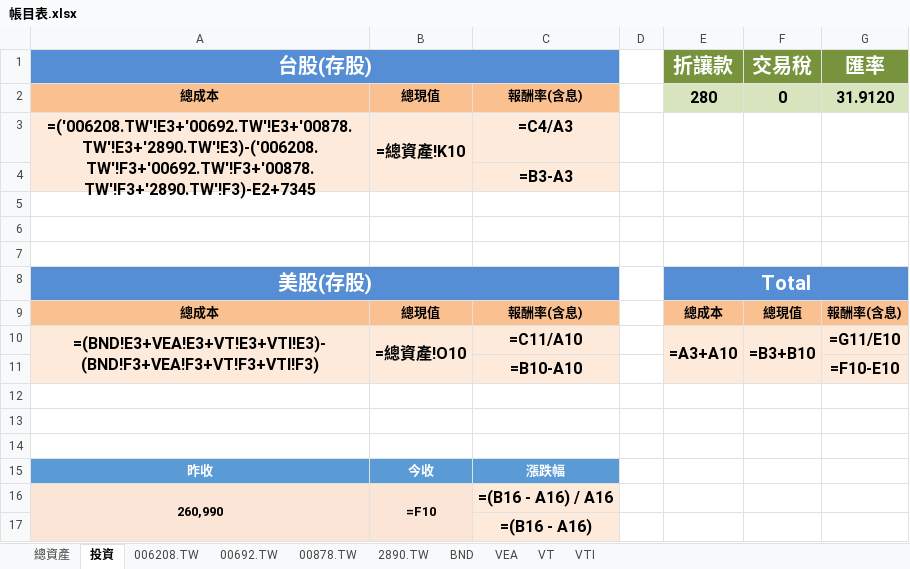
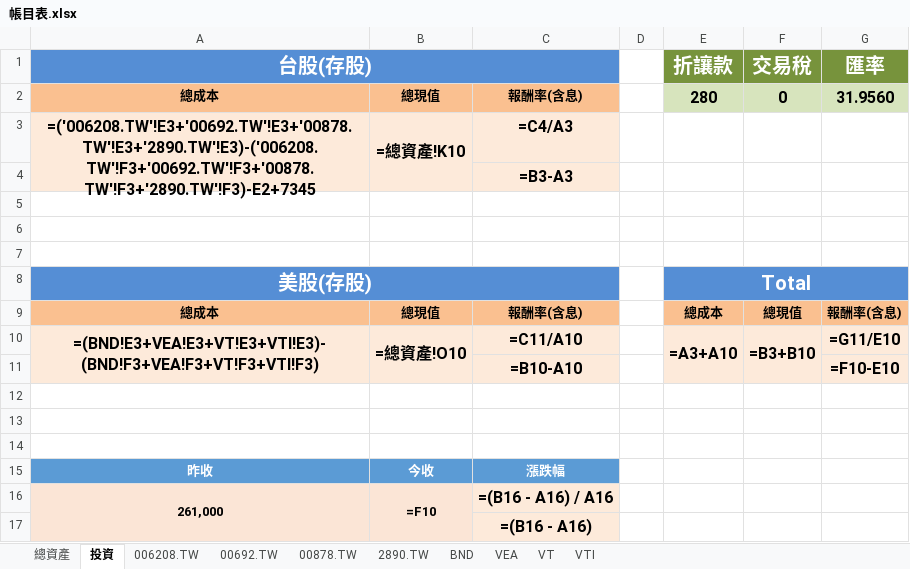
Before and after one commit to liuutin9/Finance, an Excel workbook: 帳目表.xlsx, sheet 投資, drawn as a sheet; values as stored, in another font and other column widths than the file's, no borders; formulas without a stored value are shown as written; conditional formats not drawn; the diff names each change by its address in the sheet, - before the commit and + after, or states it on an @@ line.

```diff
--- a/帳目表.xlsx (sheet 投資)
+++ b/帳目表.xlsx (sheet 投資)
-G2 (匯率): 31.9120
+G2 (匯率): 31.9560
-A16 (台股(存股)): 260,990
+A16 (台股(存股)): 261,000
```
Also changed, not shown: sheet 00692.TW, sheet 00878.TW, sheet 006208.TW, sheet 2890.TW, 2 other files.
